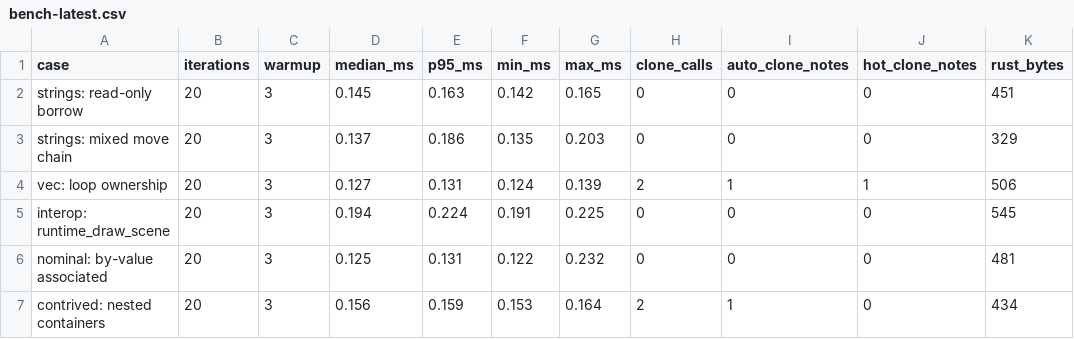
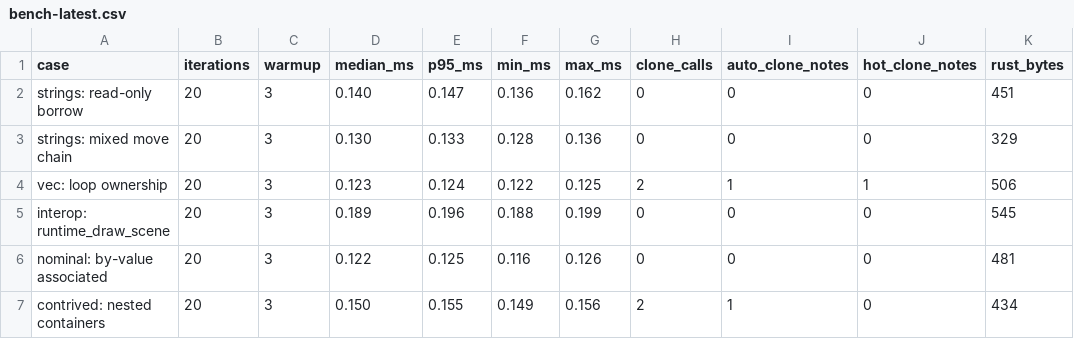
Before and after one commit to quichelang/elevate, a CSV file: docs/bench-latest.csv, drawn as a sheet.

```diff
--- a/docs/bench-latest.csv
+++ b/docs/bench-latest.csv
@@ -1,7 +1,7 @@
 case,iterations,warmup,median_ms,p95_ms,min_ms,max_ms,clone_calls,auto_clone_notes,hot_clone_notes,rust_bytes
-strings: read-only borrow,20,3,0.145,0.163,0.142,0.165,0,0,0,451
-strings: mixed move chain,20,3,0.137,0.186,0.135,0.203,0,0,0,329
-vec: loop ownership,20,3,0.127,0.131,0.124,0.139,2,1,1,506
-interop: runtime_draw_scene,20,3,0.194,0.224,0.191,0.225,0,0,0,545
-nominal: by-value associated,20,3,0.125,0.131,0.122,0.232,0,0,0,481
-contrived: nested containers,20,3,0.156,0.159,0.153,0.164,2,1,0,434
+strings: read-only borrow,20,3,0.140,0.147,0.136,0.162,0,0,0,451
+strings: mixed move chain,20,3,0.130,0.133,0.128,0.136,0,0,0,329
+vec: loop ownership,20,3,0.123,0.124,0.122,0.125,2,1,1,506
+interop: runtime_draw_scene,20,3,0.189,0.196,0.188,0.199,0,0,0,545
+nominal: by-value associated,20,3,0.122,0.125,0.116,0.126,0,0,0,481
+contrived: nested containers,20,3,0.150,0.155,0.149,0.156,2,1,0,434
```
Also changed, not shown: 6 other files.
